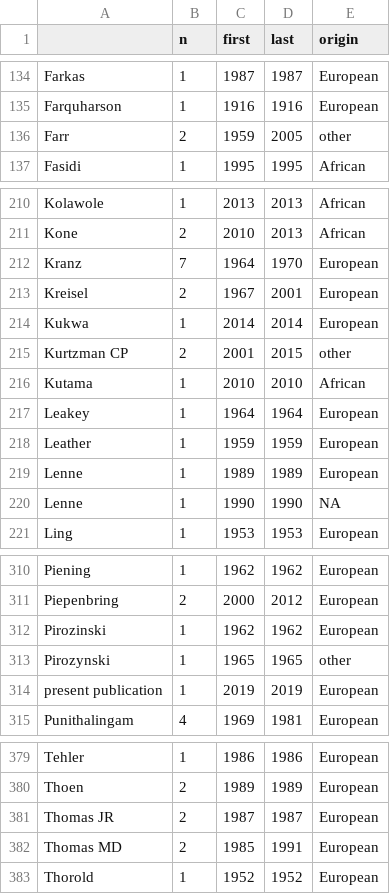
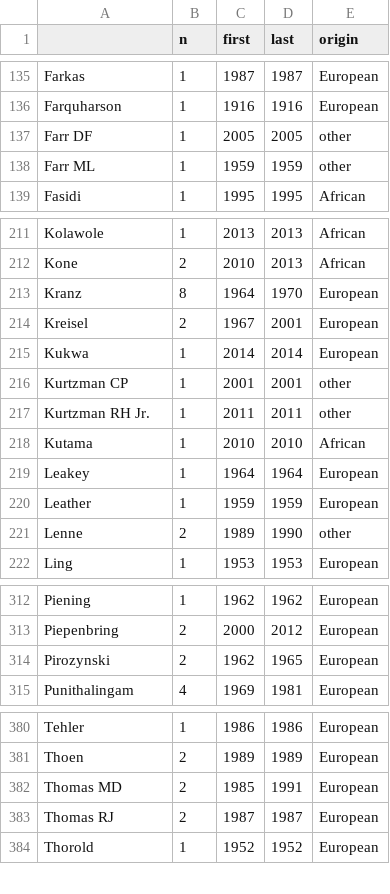
Before and after one commit to jgmv/West_Africa_checklist, a CSV file: Data/first_author_activity.csv, drawn as a sheet; only a part is shown, gaps mark what is left out; the diff covers the shown part only.

```diff
--- a/Data/first_author_activity.csv
+++ b/Data/first_author_activity.csv
@@ -135,3 +136,4 @@ Farkas;1;1987;1987;European
 Farquharson;1;1916;1916;European
-Farr;2;1959;2005;other
+Farr DF;1;2005;2005;other
+Farr ML;1;1959;1959;other
 Fasidi;1;1995;1995;African
@@ -211,6 +212,7 @@ Kolawole;1;2013;2013;African
 Kone;2;2010;2013;African
-Kranz;7;1964;1970;European
+Kranz;8;1964;1970;European
 Kreisel;2;1967;2001;European
 Kukwa;1;2014;2014;European
-Kurtzman CP;2;2001;2015;other
+Kurtzman CP;1;2001;2001;other
+Kurtzman RH Jr.;1;2011;2011;other
 Kutama;1;2010;2010;African
@@ -218,4 +220,3 @@ Leakey;1;1964;1964;European
 Leather;1;1959;1959;European
-Lenne;1;1989;1989;European
-Lenne ;1;1990;1990;NA
+Lenne;2;1989;1990;other
 Ling;1;1953;1953;European
@@ -311,5 +313,3 @@ Piening;1;1962;1962;European
 Piepenbring;2;2000;2012;European
-Pirozinski;1;1962;1962;European
-Pirozynski;1;1965;1965;other
-present publication;1;2019;2019;European
+Pirozynski;2;1962;1965;European
 Punithalingam;4;1969;1981;European
@@ -380,4 +381,4 @@ Tehler;1;1986;1986;European
 Thoen;2;1989;1989;European
-Thomas JR;2;1987;1987;European
 Thomas MD;2;1985;1991;European
+Thomas RJ;2;1987;1987;European
 Thorold;1;1952;1952;European
```
Also changed, not shown: 4 added rows, 1 removed row and 16 edited cells elsewhere in this file, Output/first_author_activity.csv, Output/records_x_species.csv, 31 other files.
